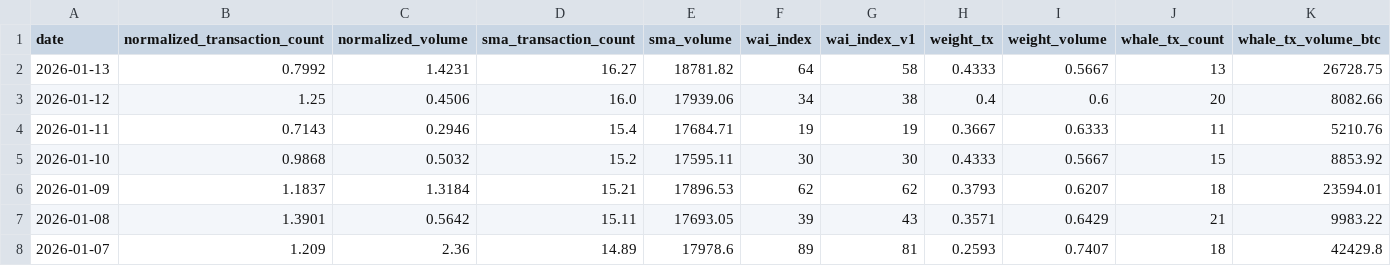
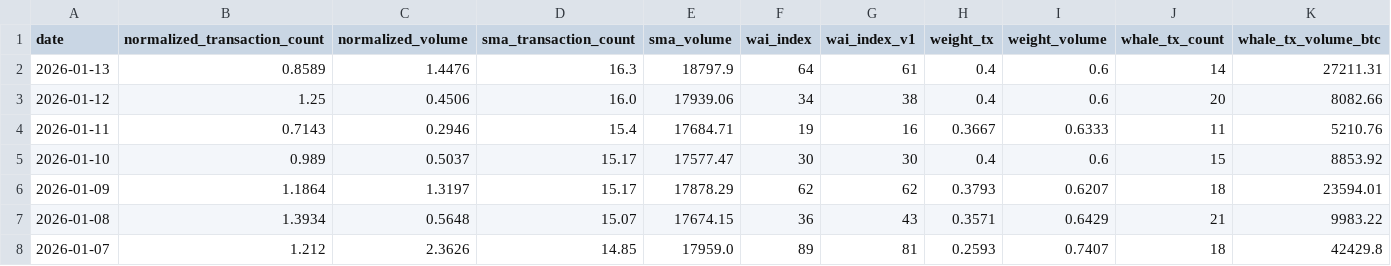
Before and after one commit to Whale-Activity-Analysis/wai-backend, a CSV file: data/wai_history.csv, drawn as a sheet; only a part is shown; the diff covers the shown part only.

```diff
--- a/data/wai_history.csv
+++ b/data/wai_history.csv
@@ -1,8 +1,8 @@
 date,normalized_transaction_count,normalized_volume,sma_transaction_count,sma_volume,wai_index,wai_index_v1,weight_tx,weight_volume,whale_tx_count,whale_tx_volume_btc
-2026-01-13,0.7992,1.4231,16.27,18781.82,64,58,0.4333,0.5667,13,26728.75
+2026-01-13,0.8589,1.4476,16.3,18797.9,64,61,0.4,0.6,14,27211.31
 2026-01-12,1.25,0.4506,16.0,17939.06,34,38,0.4,0.6,20,8082.66
-2026-01-11,0.7143,0.2946,15.4,17684.71,19,19,0.3667,0.6333,11,5210.76
-2026-01-10,0.9868,0.5032,15.2,17595.11,30,30,0.4333,0.5667,15,8853.92
-2026-01-09,1.1837,1.3184,15.21,17896.53,62,62,0.3793,0.6207,18,23594.01
-2026-01-08,1.3901,0.5642,15.11,17693.05,39,43,0.3571,0.6429,21,9983.22
-2026-01-07,1.209,2.36,14.89,17978.6,89,81,0.2593,0.7407,18,42429.8
+2026-01-11,0.7143,0.2946,15.4,17684.71,19,16,0.3667,0.6333,11,5210.76
+2026-01-10,0.989,0.5037,15.17,17577.47,30,30,0.4,0.6,15,8853.92
+2026-01-09,1.1864,1.3197,15.17,17878.29,62,62,0.3793,0.6207,18,23594.01
+2026-01-08,1.3934,0.5648,15.07,17674.15,36,43,0.3571,0.6429,21,9983.22
+2026-01-07,1.212,2.3626,14.85,17959.0,89,81,0.2593,0.7407,18,42429.8
```
Also changed, not shown: 122 edited cells elsewhere in this file, 1 other file.
